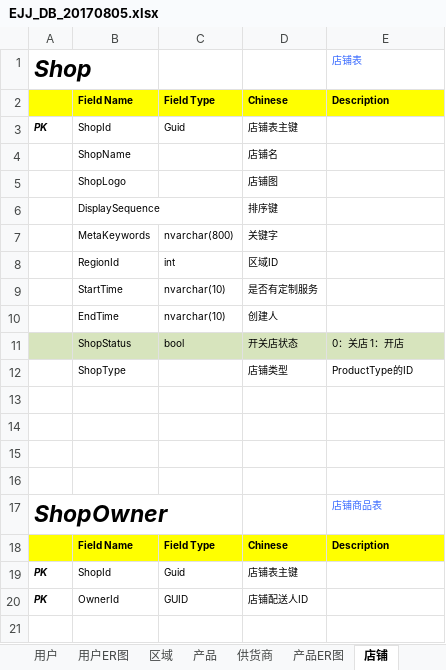
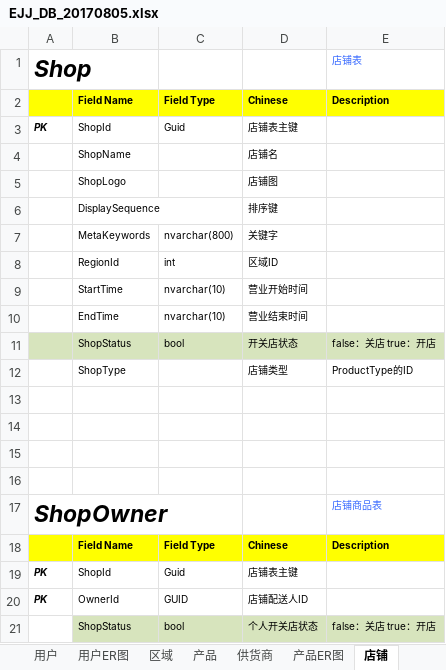
Before and after one commit to Tom-gxq/Literature, an Excel workbook: EJJ_DB_20170805.xlsx, sheet 店铺, drawn as a sheet; values as stored, in another font and other column widths than the file's, no borders; the diff names each change by its address in the sheet, - before the commit and + after, or states it on an @@ line.

```diff
--- a/EJJ_DB_20170805.xlsx (sheet 店铺)
+++ b/EJJ_DB_20170805.xlsx (sheet 店铺)
-D9: 是否有定制服务
+D9: 营业开始时间
-D10: 创建人
+D10: 营业结束时间
-E11: 0：关店 1：开店
+E11: false：关店 true：开店
+row 21:  | ShopStatus | bool | 个人开关店状态 | false：关店 true：开店
```
Also changed, not shown: sheet 订单, sheet 区域, sheet 产品, sheet 用户, charts or pictures, 35 other files.
